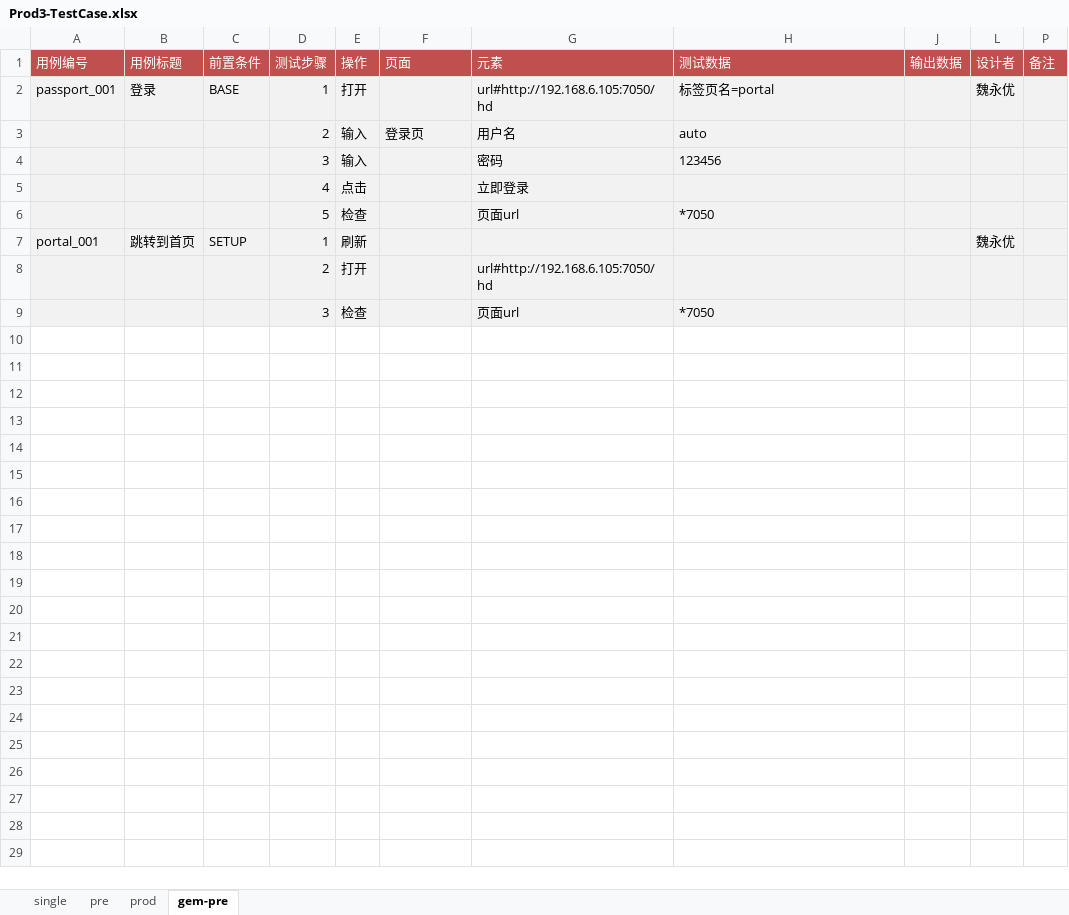
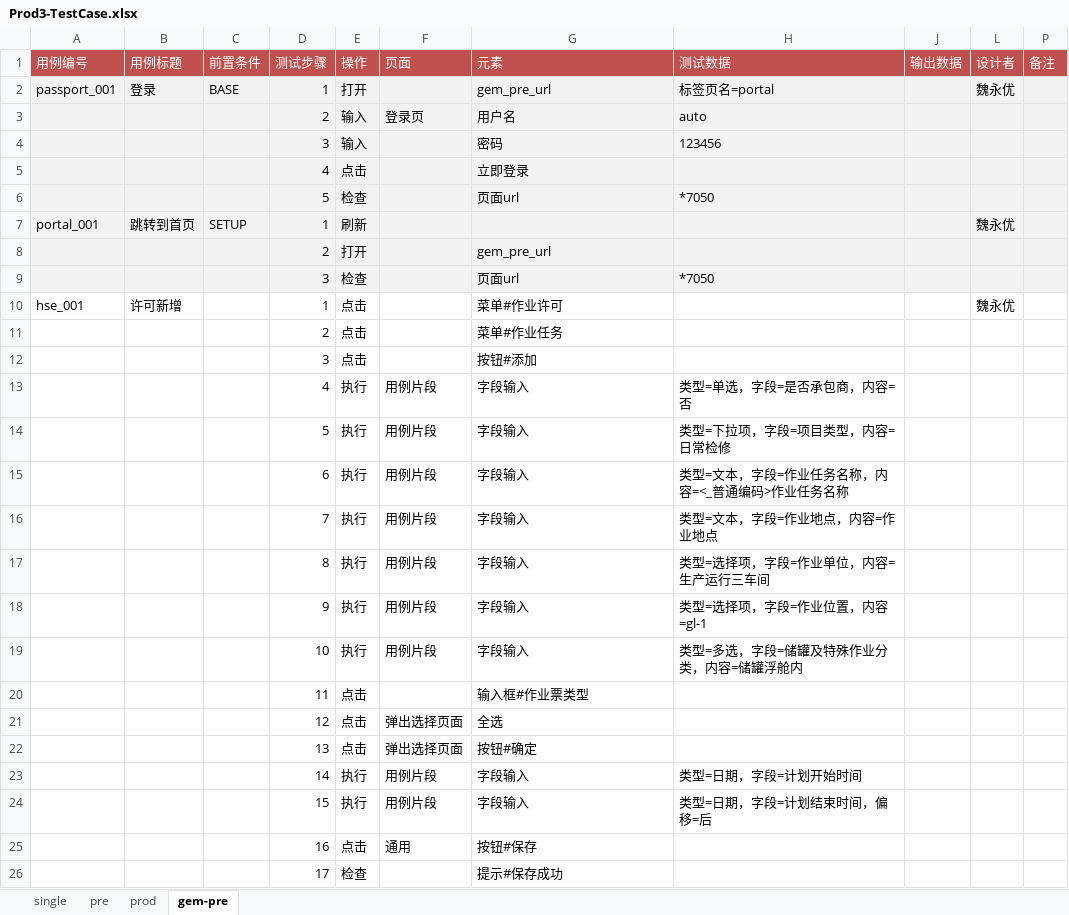
Before and after one commit to weiyyed/hap_test, an Excel workbook: testcase/Prod3-TestCase.xlsx, sheet gem-pre, drawn as a sheet; values as stored, in another font and other column widths than the file's, no borders; the diff names each change by its address in the sheet, - before the commit and + after, or states it on an @@ line.

```diff
--- a/testcase/Prod3-TestCase.xlsx (sheet gem-pre)
+++ b/testcase/Prod3-TestCase.xlsx (sheet gem-pre)
-G2 (元素): url#http://192.168.6.105:7050/hd
+G2 (元素): gem_pre_url
-G8 (元素): url#http://192.168.6.105:7050/hd
+G8 (元素): gem_pre_url
+row 10: hse_001 | 许可新增 |  | 1 | 点击 |  | 菜单#作业许可 |  |  | 魏永优
+row 11:  |  |  | 2 | 点击 |  | 菜单#作业任务
+row 12:  |  |  | 3 | 点击 |  | 按钮#添加
+row 13:  |  |  | 4 | 执行 | 用例片段 | 字段输入 | 类型=单选，字段=是否承包商，内容=否
+row 14:  |  |  | 5 | 执行 | 用例片段 | 字段输入 | 类型=下拉项，字段=项目类型，内容=日常检修
+row 15:  |  |  | 6 | 执行 | 用例片段 | 字段输入 | 类型=文本，字段=作业任务名称，内容=<_普通编码>作业任务名称
+row 16:  |  |  | 7 | 执行 | 用例片段 | 字段输入 | 类型=文本，字段=作业地点，内容=作业地点
+row 17:  |  |  | 8 | 执行 | 用例片段 | 字段输入 | 类型=选择项，字段=作业单位，内容=生产运行三车间
+row 18:  |  |  | 9 | 执行 | 用例片段 | 字段输入 | 类型=选择项，字段=作业位置，内容=gl-1
+row 19:  |  |  | 10 | 执行 | 用例片段 | 字段输入 | 类型=多选，字段=储罐及特殊作业分类，内容=储罐浮舱内
+row 20:  |  |  | 11 | 点击 |  | 输入框#作业票类型
+row 21:  |  |  | 12 | 点击 | 弹出选择页面 | 全选
+row 22:  |  |  | 13 | 点击 | 弹出选择页面 | 按钮#确定
+row 23:  |  |  | 14 | 执行 | 用例片段 | 字段输入 | 类型=日期，字段=计划开始时间
+row 24:  |  |  | 15 | 执行 | 用例片段 | 字段输入 | 类型=日期，字段=计划结束时间，偏移=后
+row 25:  |  |  | 16 | 点击 | 通用 | 按钮#保存
+row 26:  |  |  | 17 | 检查 |  | 提示#保存成功
```
Also changed, not shown: sheet pre, sheet single, sheet prod, element/Prod3-Elements.xlsx, 2 other files.
